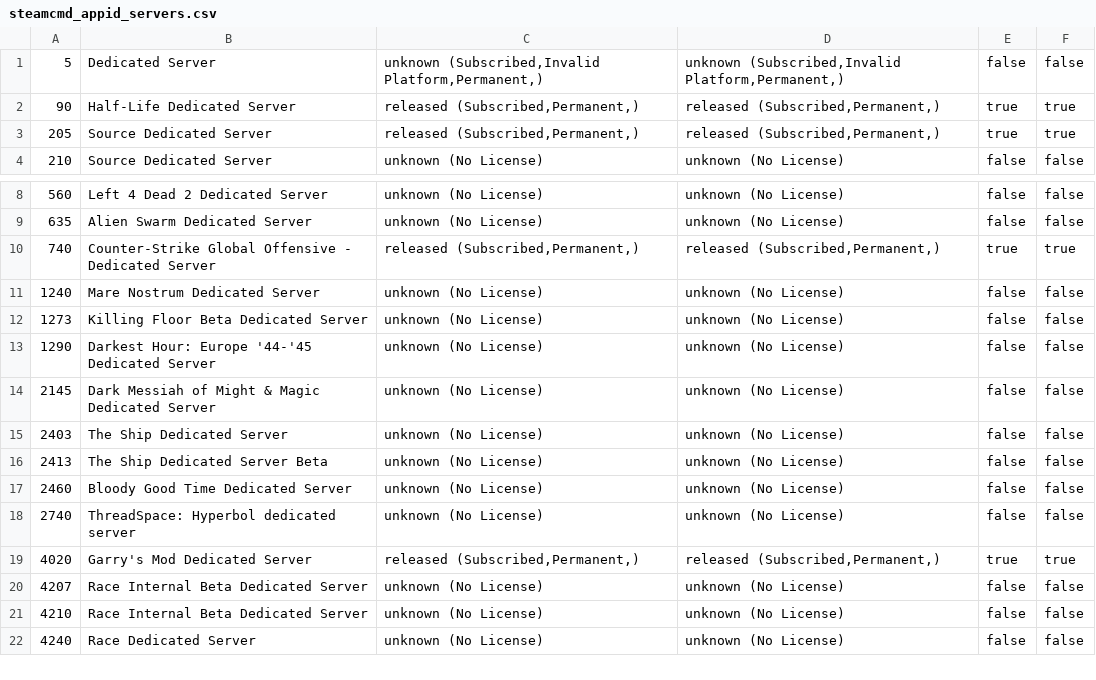
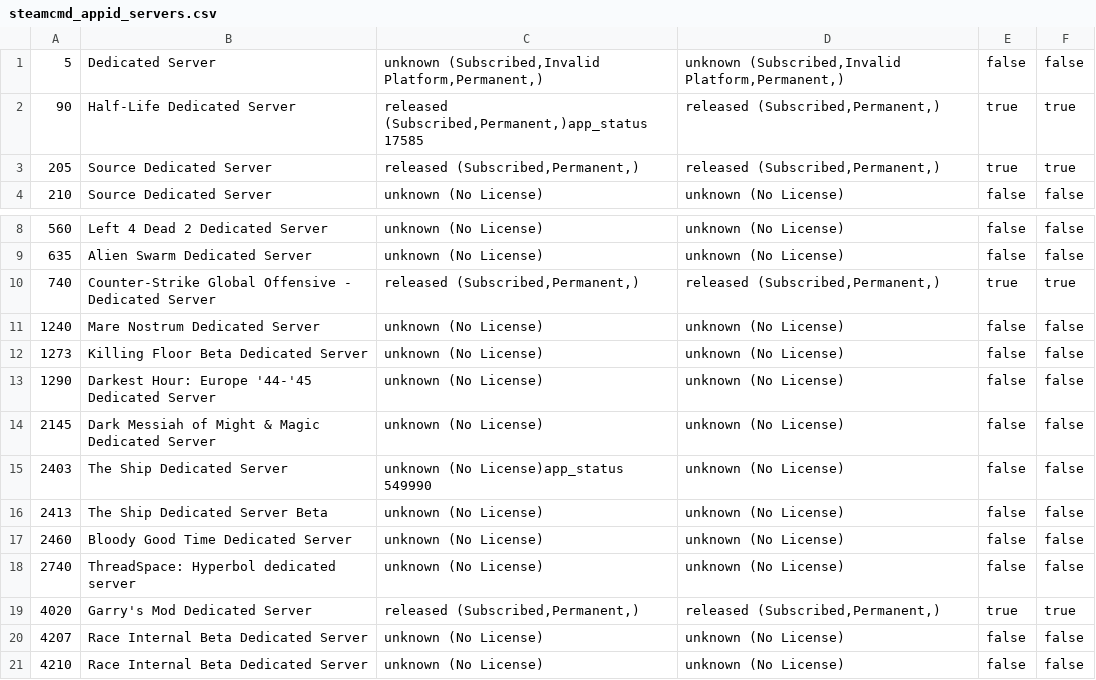
Before and after one commit to dgibbs64/SteamCMD-AppID-List-Servers, a CSV file: steamcmd_appid_servers.csv, drawn as a sheet; only a part is shown, gaps mark what is left out; the shorter side is filled out with more unchanged rows.

```diff
--- a/steamcmd_appid_servers.csv
+++ b/steamcmd_appid_servers.csv
@@ -1,3 +1,3 @@
 5,"Dedicated Server","unknown (Subscribed,Invalid Platform,Permanent,)","unknown (Subscribed,Invalid Platform,Permanent,)",false,false
-90,"Half-Life Dedicated Server","released (Subscribed,Permanent,)","released (Subscribed,Permanent,)",true,true
+90,"Half-Life Dedicated Server","released (Subscribed,Permanent,)app_status 17585","released (Subscribed,Permanent,)",true,true
 205,"Source Dedicated Server","released (Subscribed,Permanent,)","released (Subscribed,Permanent,)",true,true
@@ -14,3 +14,3 @@
 2145,"Dark Messiah of Might & Magic Dedicated Server","unknown (No License)","unknown (No License)",false,false
-2403,"The Ship Dedicated Server","unknown (No License)","unknown (No License)",false,false
+2403,"The Ship Dedicated Server","unknown (No License)app_status 549990","unknown (No License)",false,false
 2413,"The Ship Dedicated Server Beta","unknown (No License)","unknown (No License)",false,false
```
Also changed, not shown: steamcmd_appid_servers_linux.csv, 3 other files.
